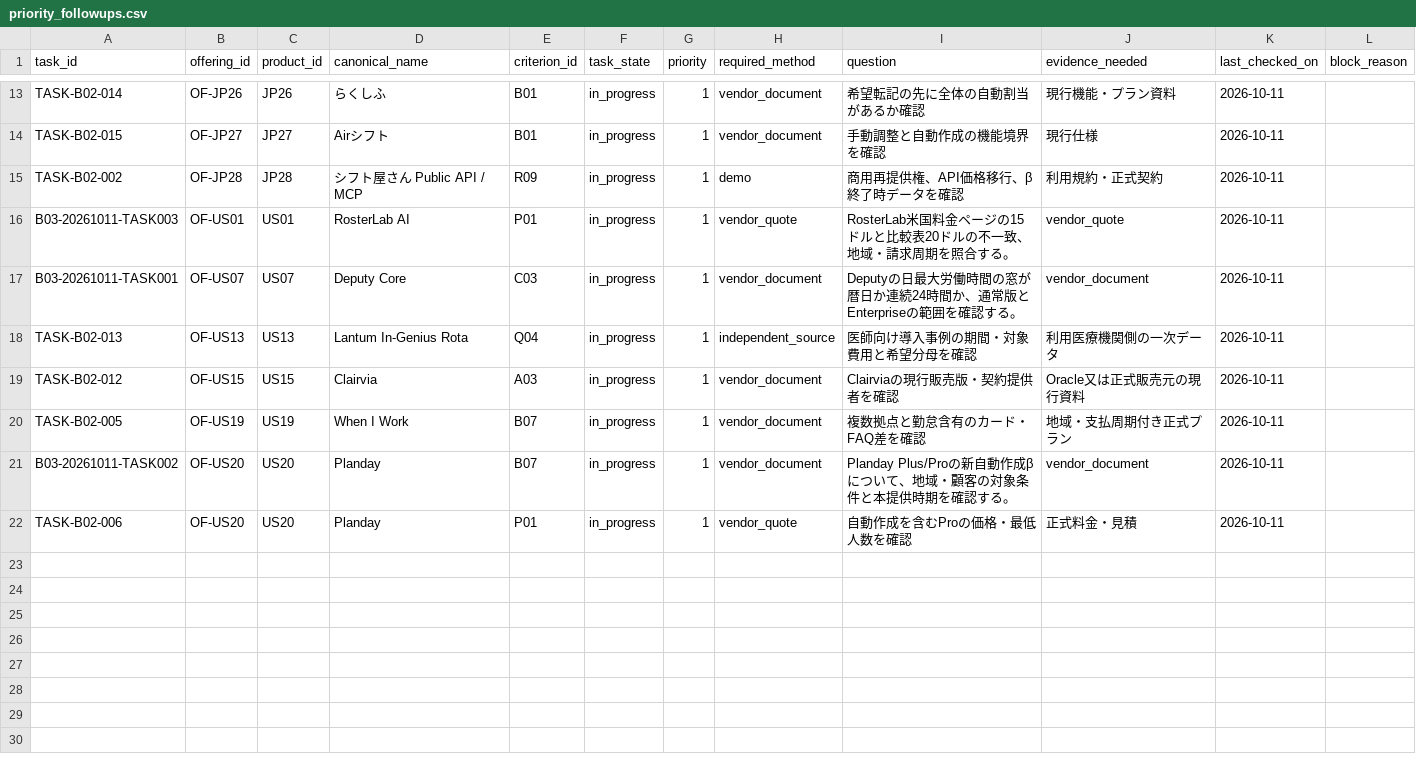
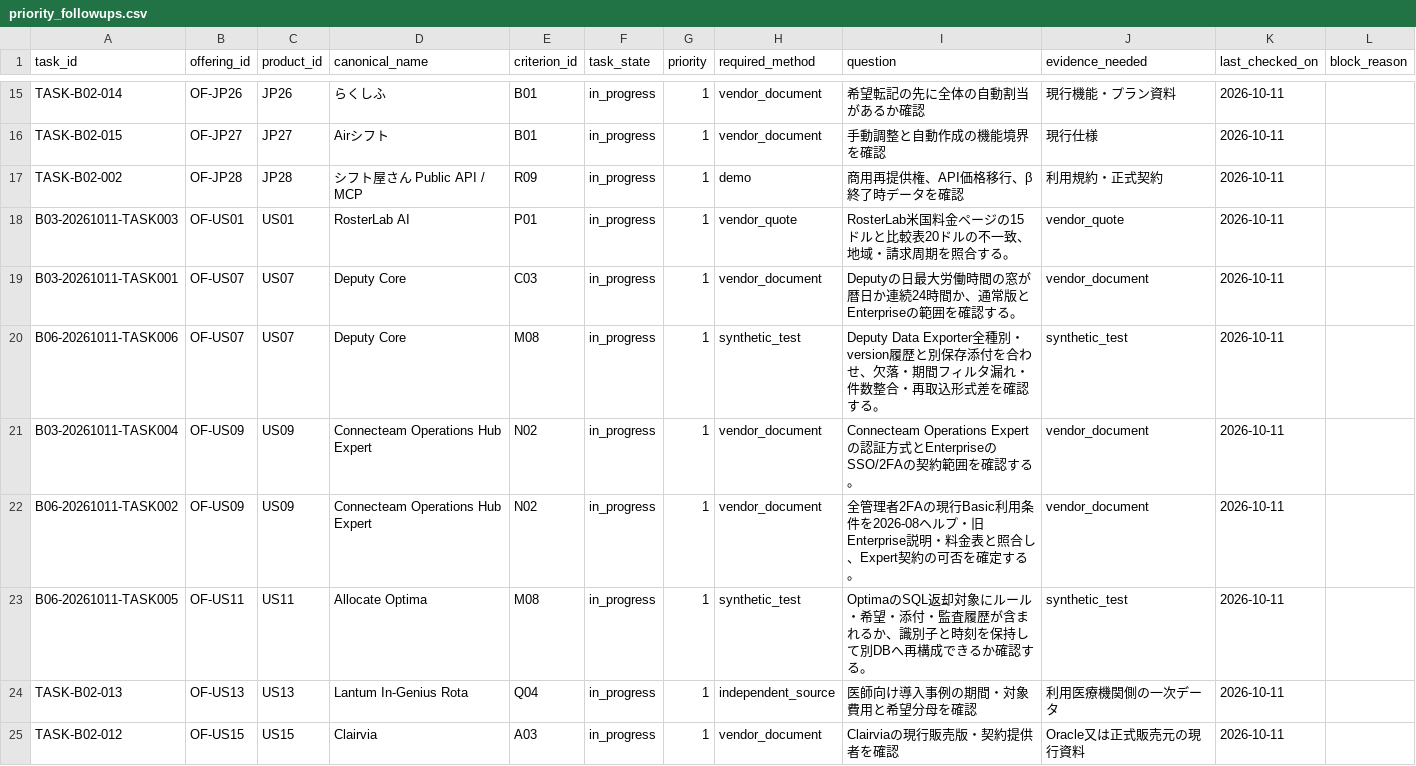
Before and after one commit to aqshmodel/shift-app-research, a CSV file: Aqsh_Shift_Research_v2_Batch02_DB_20261011/reports/priority_followups.csv, drawn as a sheet; only a part is shown, gaps mark what is left out; the shorter side is filled out with more unchanged rows; the diff covers the shown part only; the diff names each change by its address in the sheet, - before the commit and + after, or states it on an @@ line.

Commit message:
Expand Batch06 form 9, MFA and data exit research

```diff
--- a/Aqsh_Shift_Research_v2_Batch02_DB_20261011/reports/priority_followups.csv
+++ b/Aqsh_Shift_Research_v2_Batch02_DB_20261011/reports/priority_followups.csv
+row 20: B06-20261011-TASK006 | OF-US07 | US07 | Deputy Core | M08 | in_progress | 1 | synthetic_test | Deputy Data Exporter全種別・version履歴と別保存添付を合わせ、欠落・期間フィルタ漏れ・件数整合・再取込形式差を確認する。 | synthetic_test | 2026-10-11
+row 21: B03-20261011-TASK004 | OF-US09 | US09 | Connecteam Operations Hub Expert | N02 | in_progress | 1 | vendor_document | Connecteam Operations Expertの認証方式とEnterpriseのSSO/2FAの契約範囲を確認する。 | vendor_document | 2026-10-11
+row 22: B06-20261011-TASK002 | OF-US09 | US09 | Connecteam Operations Hub Expert | N02 | in_progress | 1 | vendor_document | 全管理者2FAの現行Basic利用条件を2026-08ヘルプ・旧Enterprise説明・料金表と照合し、Expert契約の可否を確定する。 | vendor_document | 2026-10-11
+row 23: B06-20261011-TASK005 | OF-US11 | US11 | Allocate Optima | M08 | in_progress | 1 | synthetic_test | OptimaのSQL返却対象にルール・希望・添付・監査履歴が含まれるか、識別子と時刻を保持して別DBへ再構成できるか確認する。 | synthetic_test | 2026-10-11
```
Also changed, not shown: 5 added rows elsewhere in this file, Aqsh_Shift_Research_v2_Batch02_DB_20261011/reports/classification_corrections.csv, Aqsh_Shift_Research_v2_Batch02_DB_20261011/reports/source_index.csv, 32 other files.
